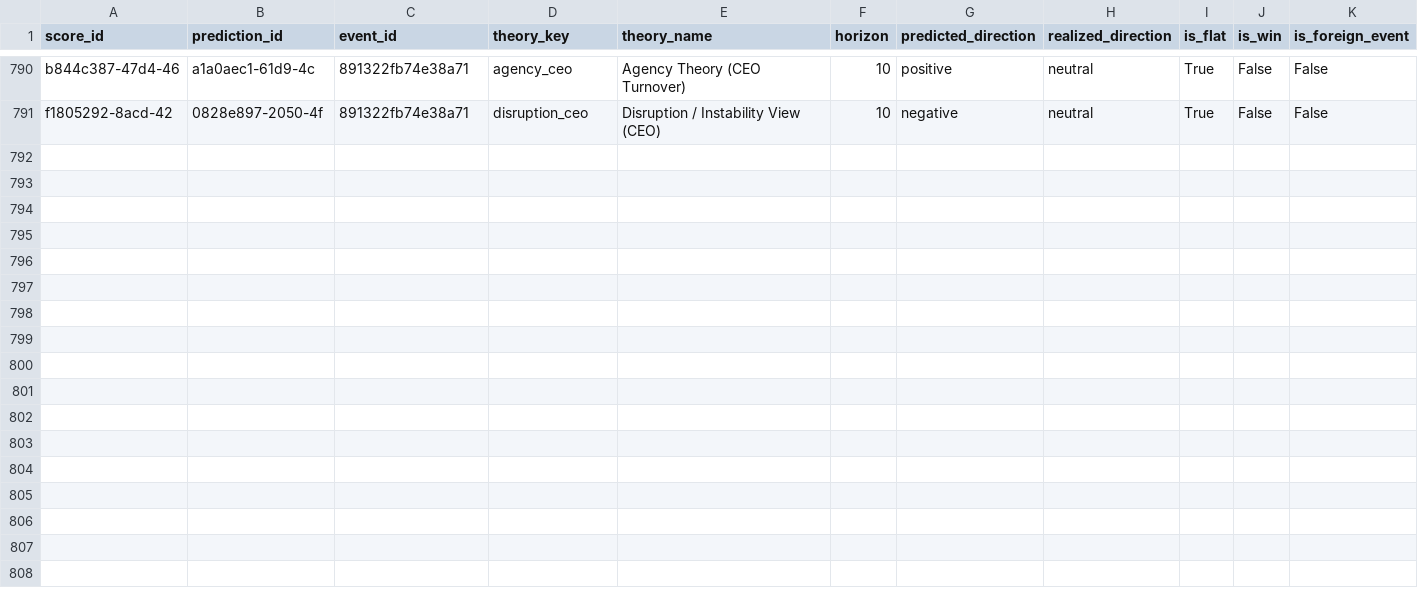
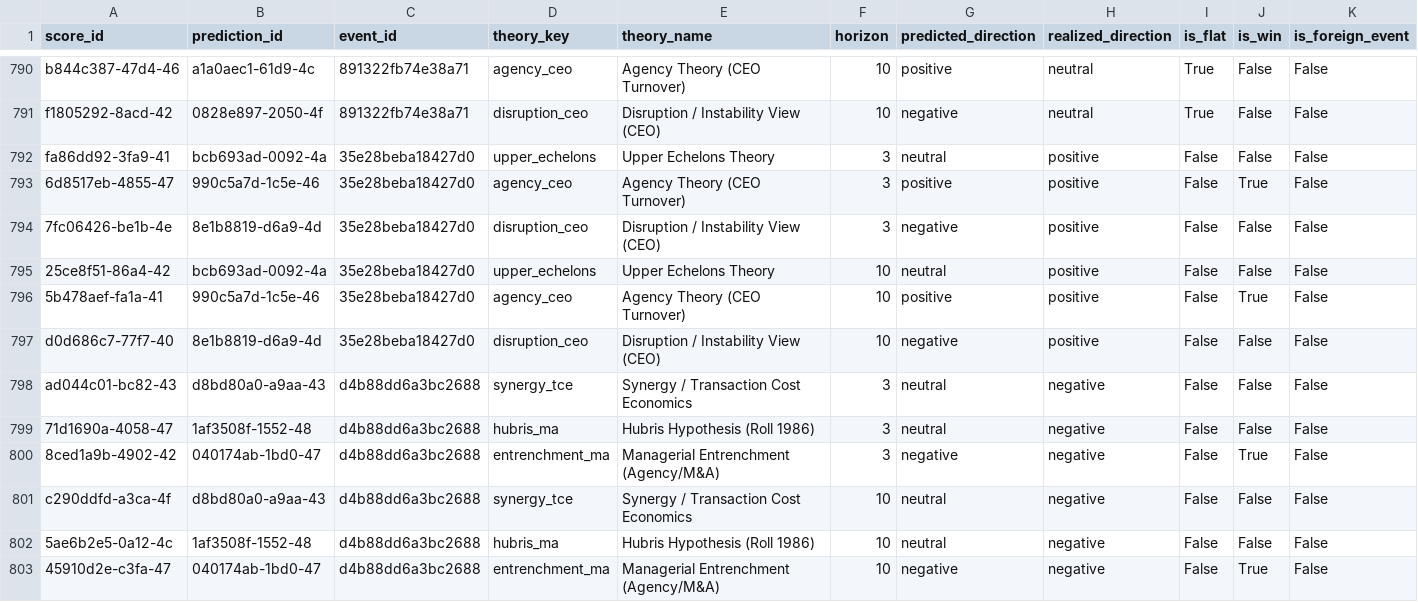
Before and after one commit to Arthurliangli/strategic-event-tracker, a CSV file: data/outcomes/scores.csv, drawn as a sheet; only a part is shown, gaps mark what is left out; rows hold the shown columns only; the diff names each change by its address in the sheet, - before the commit and + after, or states it on an @@ line.

Commit message:
score: 2026-08-19 02:00 UTC — auto-update outcomes & scores

```diff
--- a/data/outcomes/scores.csv
+++ b/data/outcomes/scores.csv
+row 792: fa86dd92-3fa9-41 | bcb693ad-0092-4a | 35e28beba18427d0 | upper_echelons | Upper Echelons Theory | 3 | neutral | positive | False | False | False
+row 793: 6d8517eb-4855-47 | 990c5a7d-1c5e-46 | 35e28beba18427d0 | agency_ceo | Agency Theory (CEO Turnover) | 3 | positive | positive | False | True | False
+row 794: 7fc06426-be1b-4e | 8e1b8819-d6a9-4d | 35e28beba18427d0 | disruption_ceo | Disruption / Instability View (CEO) | 3 | negative | positive | False | False | False
+row 795: 25ce8f51-86a4-42 | bcb693ad-0092-4a | 35e28beba18427d0 | upper_echelons | Upper Echelons Theory | 10 | neutral | positive | False | False | False
+row 796: 5b478aef-fa1a-41 | 990c5a7d-1c5e-46 | 35e28beba18427d0 | agency_ceo | Agency Theory (CEO Turnover) | 10 | positive | positive | False | True | False
+row 797: d0d686c7-77f7-40 | 8e1b8819-d6a9-4d | 35e28beba18427d0 | disruption_ceo | Disruption / Instability View (CEO) | 10 | negative | positive | False | False | False
+row 798: ad044c01-bc82-43 | d8bd80a0-a9aa-43 | d4b88dd6a3bc2688 | synergy_tce | Synergy / Transaction Cost Economics | 3 | neutral | negative | False | False | False
+row 799: 71d1690a-4058-47 | 1af3508f-1552-48 | d4b88dd6a3bc2688 | hubris_ma | Hubris Hypothesis (Roll 1986) | 3 | neutral | negative | False | False | False
+row 800: 8ced1a9b-4902-42 | 040174ab-1bd0-47 | d4b88dd6a3bc2688 | entrenchment_ma | Managerial Entrenchment (Agency/M&A) | 3 | negative | negative | False | True | False
+row 801: c290ddfd-a3ca-4f | d8bd80a0-a9aa-43 | d4b88dd6a3bc2688 | synergy_tce | Synergy / Transaction Cost Economics | 10 | neutral | negative | False | False | False
+row 802: 5ae6b2e5-0a12-4c | 1af3508f-1552-48 | d4b88dd6a3bc2688 | hubris_ma | Hubris Hypothesis (Roll 1986) | 10 | neutral | negative | False | False | False
+row 803: 45910d2e-c3fa-47 | 040174ab-1bd0-47 | d4b88dd6a3bc2688 | entrenchment_ma | Managerial Entrenchment (Agency/M&A) | 10 | negative | negative | False | True | False
```
